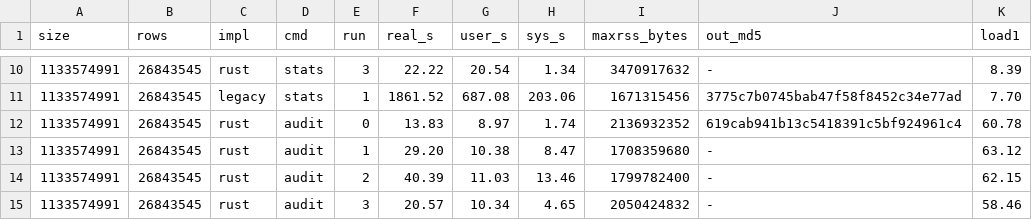
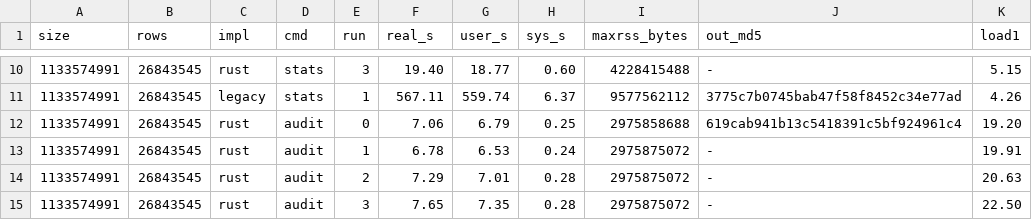
Before and after one commit to midat-fx/csvq-rs, a TSV file: results/bench/1G/runs.tsv, drawn as a sheet; only a part is shown, gaps mark what is left out; the diff covers the shown part only.

Commit message:
1 GiB benchmark rerun at b5bfeee: Rust 28-159x faster, byte-identical output on all seven commands
diff went from 4x to 38x after streaming NEW and the OLD-row arena.
The machine was shared again: load average 4 to 72 during the run.

```diff
--- a/results/bench/1G/runs.tsv
+++ b/results/bench/1G/runs.tsv
@@ -10,6 +10,6 @@ size	rows	impl	cmd	run	real_s	user_s	sys_s	maxrss_bytes	out_md5	load1
-1133574991	26843545	rust	stats	3	22.22	20.54	1.34	3470917632	-	8.39
-1133574991	26843545	legacy	stats	1	1861.52	687.08	203.06	1671315456	3775c7b0745bab47f58f8452c34e77ad	7.70
-1133574991	26843545	rust	audit	0	13.83	8.97	1.74	2136932352	619cab941b13c5418391c5bf924961c4	60.78
-1133574991	26843545	rust	audit	1	29.20	10.38	8.47	1708359680	-	63.12
-1133574991	26843545	rust	audit	2	40.39	11.03	13.46	1799782400	-	62.15
-1133574991	26843545	rust	audit	3	20.57	10.34	4.65	2050424832	-	58.46
+1133574991	26843545	rust	stats	3	19.40	18.77	0.60	4228415488	-	5.15
+1133574991	26843545	legacy	stats	1	567.11	559.74	6.37	9577562112	3775c7b0745bab47f58f8452c34e77ad	4.26
+1133574991	26843545	rust	audit	0	7.06	6.79	0.25	2975858688	619cab941b13c5418391c5bf924961c4	19.20
+1133574991	26843545	rust	audit	1	6.78	6.53	0.24	2975875072	-	19.91
+1133574991	26843545	rust	audit	2	7.29	7.01	0.28	2975875072	-	20.63
+1133574991	26843545	rust	audit	3	7.65	7.35	0.28	2975875072	-	22.50
```
Also changed, not shown: 136 edited cells elsewhere in this file, 3 other files.
